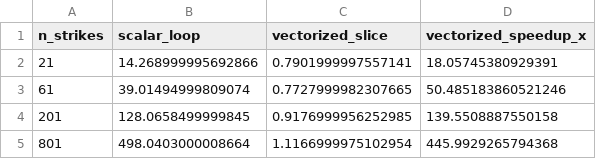
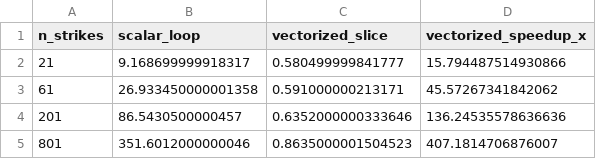
Before and after one commit to willemk-stack/option-pricing-library, a CSV file: benchmarks/artifacts/iv_speedup.csv, drawn as a sheet.

```diff
--- a/benchmarks/artifacts/iv_speedup.csv
+++ b/benchmarks/artifacts/iv_speedup.csv
@@ -1,5 +1,5 @@
 n_strikes,scalar_loop,vectorized_slice,vectorized_speedup_x
-21,14.268999995692866,0.7901999997557141,18.05745380929391
-61,39.01494999809074,0.7727999982307665,50.485183860521246
-201,128.0658499999845,0.9176999956252985,139.5508887550158
-801,498.0403000008664,1.1166999975102954,445.9929265794368
+21,9.168699999918317,0.580499999841777,15.794487514930866
+61,26.933450000001358,0.591000000213171,45.57267341842062
+201,86.5430500000457,0.6352000000333646,136.24535578636636
+801,351.6012000000046,0.8635000001504523,407.1814706876007
```
Also changed, not shown: benchmarks/artifacts/digital_remedies_tradeoff.csv, benchmarks/artifacts/iv_scalar_scenarios.csv, 36 other files.
